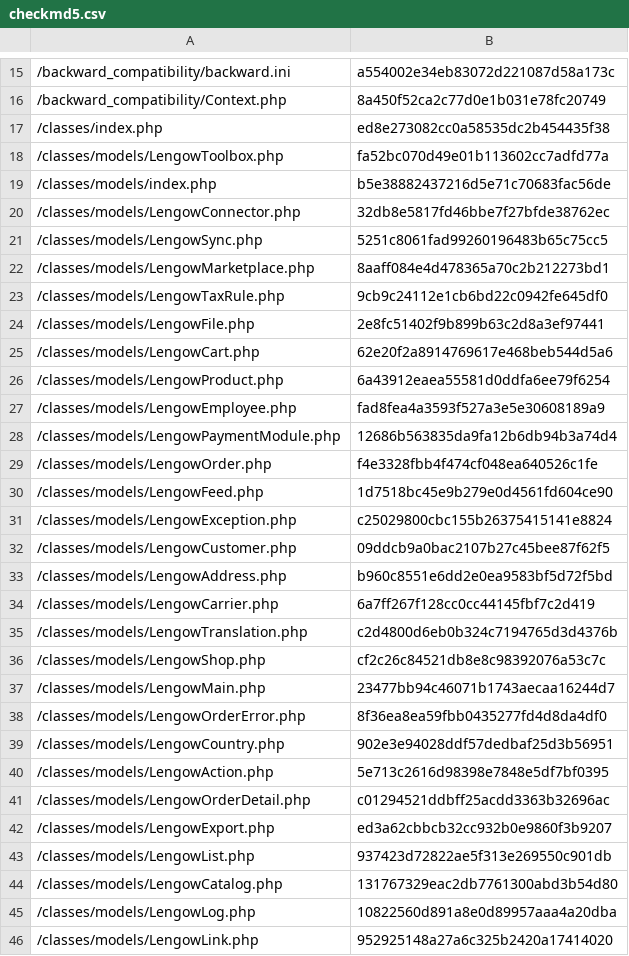
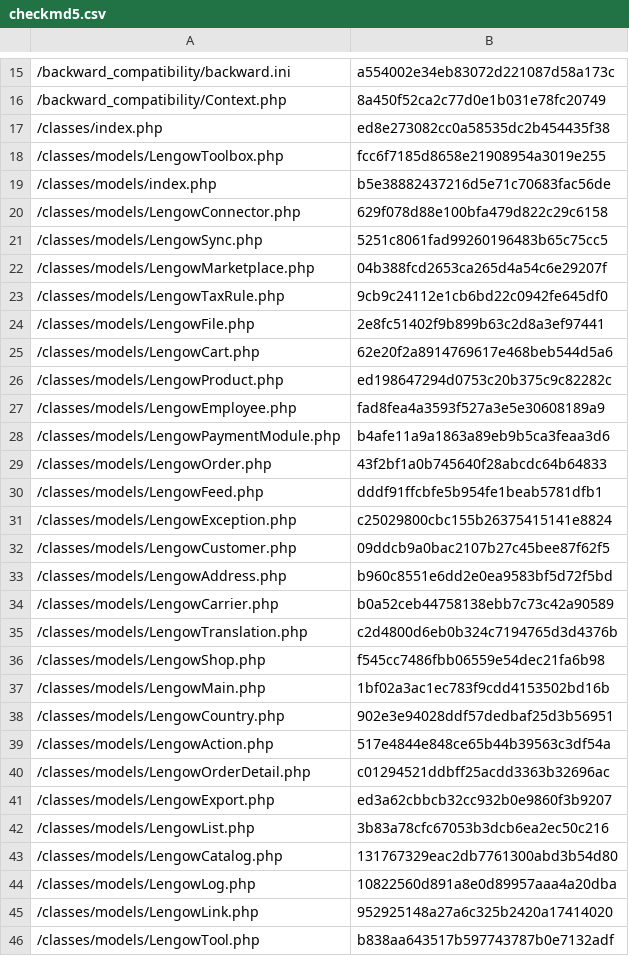
Before and after one commit to lengow/plugin-prestashop, a CSV file: toolbox/checkmd5.csv, drawn as a sheet; only a part is shown, gaps mark what is left out; the shorter side is filled out with more unchanged rows; the diff covers the shown part only.

```diff
--- a/toolbox/checkmd5.csv
+++ b/toolbox/checkmd5.csv
@@ -17,7 +17,7 @@
 /classes/index.php|ed8e273082cc0a58535dc2b454435f38
-/classes/models/LengowToolbox.php|fa52bc070d49e01b113602cc7adfd77a
+/classes/models/LengowToolbox.php|fcc6f7185d8658e21908954a3019e255
 /classes/models/index.php|b5e38882437216d5e71c70683fac56de
-/classes/models/LengowConnector.php|32db8e5817fd46bbe7f27bfde38762ec
+/classes/models/LengowConnector.php|629f078d88e100bfa479d822c29c6158
 /classes/models/LengowSync.php|5251c8061fad99260196483b65c75cc5
-/classes/models/LengowMarketplace.php|8aaff084e4d478365a70c2b212273bd1
+/classes/models/LengowMarketplace.php|04b388fcd2653ca265d4a54c6e29207f
 /classes/models/LengowTaxRule.php|9cb9c24112e1cb6bd22c0942fe645df0
@@ -25,7 +25,7 @@
 /classes/models/LengowCart.php|62e20f2a8914769617e468beb544d5a6
-/classes/models/LengowProduct.php|6a43912eaea55581d0ddfa6ee79f6254
+/classes/models/LengowProduct.php|ed198647294d0753c20b375c9c82282c
 /classes/models/LengowEmployee.php|fad8fea4a3593f527a3e5e30608189a9
-/classes/models/LengowPaymentModule.php|12686b563835da9fa12b6db94b3a74d4
-/classes/models/LengowOrder.php|f4e3328fbb4f474cf048ea640526c1fe
-/classes/models/LengowFeed.php|1d7518bc45e9b279e0d4561fd604ce90
+/classes/models/LengowPaymentModule.php|b4afe11a9a1863a89eb9b5ca3feaa3d6
+/classes/models/LengowOrder.php|43f2bf1a0b745640f28abcdc64b64833
+/classes/models/LengowFeed.php|dddf91ffcbfe5b954fe1beab5781dfb1
 /classes/models/LengowException.php|c25029800cbc155b26375415141e8824
@@ -33,12 +33,11 @@
 /classes/models/LengowAddress.php|b960c8551e6dd2e0ea9583bf5d72f5bd
-/classes/models/LengowCarrier.php|6a7ff267f128cc0cc44145fbf7c2d419
+/classes/models/LengowCarrier.php|b0a52ceb44758138ebb7c73c42a90589
 /classes/models/LengowTranslation.php|c2d4800d6eb0b324c7194765d3d4376b
-/classes/models/LengowShop.php|cf2c26c84521db8e8c98392076a53c7c
-/classes/models/LengowMain.php|23477bb94c46071b1743aecaa16244d7
-/classes/models/LengowOrderError.php|8f36ea8ea59fbb0435277fd4d8da4df0
+/classes/models/LengowShop.php|f545cc7486fbb06559e54dec21fa6b98
+/classes/models/LengowMain.php|1bf02a3ac1ec783f9cdd4153502bd16b
 /classes/models/LengowCountry.php|902e3e94028ddf57dedbaf25d3b56951
-/classes/models/LengowAction.php|5e713c2616d98398e7848e5df7bf0395
+/classes/models/LengowAction.php|517e4844e848ce65b44b39563c3df54a
 /classes/models/LengowOrderDetail.php|c01294521ddbff25acdd3363b32696ac
 /classes/models/LengowExport.php|ed3a62cbbcb32cc932b0e9860f3b9207
-/classes/models/LengowList.php|937423d72822ae5f313e269550c901db
+/classes/models/LengowList.php|3b83a78cfc67053b3dcb6ea2ec50c216
 /classes/models/LengowCatalog.php|131767329eac2db7761300abd3b54d80
```
Also changed, not shown: 1 added row, 1 removed row and 22 edited cells elsewhere in this file, translations/en.csv, 39 other files.
